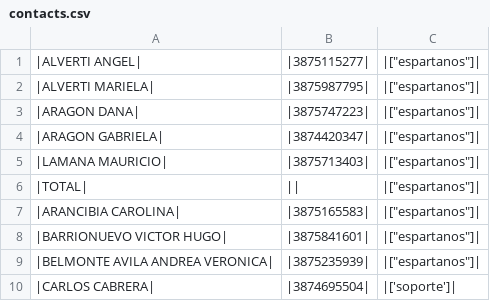
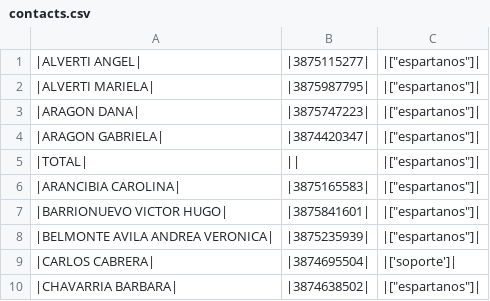
Before and after one commit to mattgaviota/Fiscal3G, a CSV file: contacts.csv, drawn as a sheet; only a part is shown; the shorter side is filled out with more unchanged rows.

```diff
--- a/contacts.csv
+++ b/contacts.csv
@@ -4,3 +4,2 @@
 |ARAGON GABRIELA|,|3874420347|,|["espartanos"]|
-|LAMANA MAURICIO|,|3875713403|,|["espartanos"]|
 |TOTAL|,||,|["espartanos"]|
```
Also changed, not shown: 3 other files.
